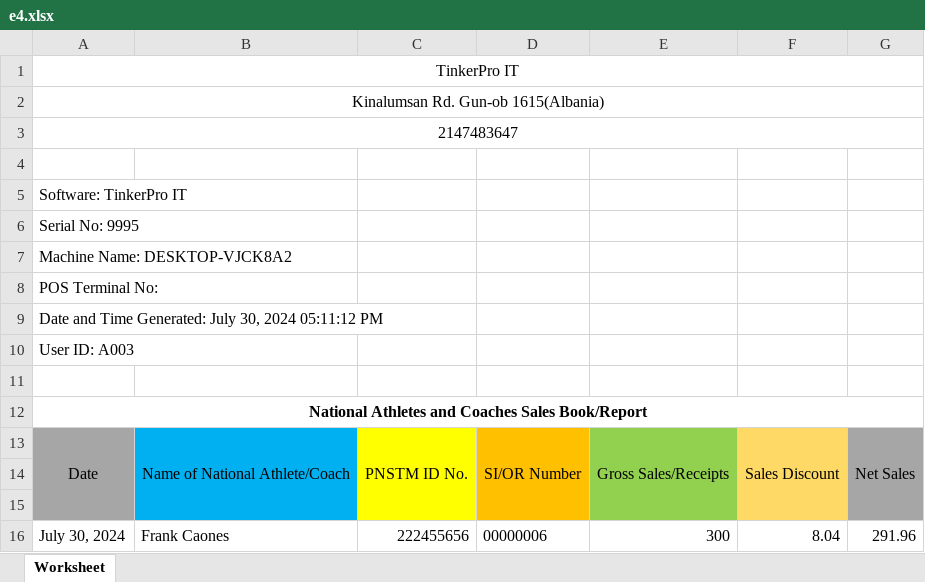
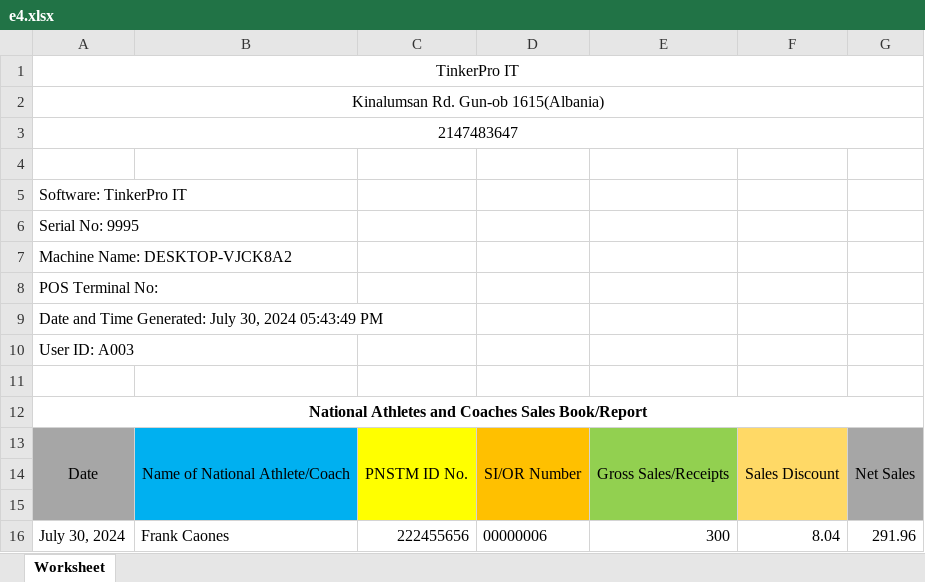
Before and after one commit to garendeveloper/tinkerpro_admin, an Excel workbook: reports/e4.xlsx, sheet Worksheet, drawn as a sheet; values as stored, in another font and other column widths than the file's, no borders; the diff names each change by its address in the sheet, - before the commit and + after, or states it on an @@ line.

```diff
--- a/reports/e4.xlsx (sheet Worksheet)
+++ b/reports/e4.xlsx (sheet Worksheet)
-A9: …30, 2024 05:11:12 PM
+A9: …30, 2024 05:43:49 PM
```
Also changed, not shown: 20 other files.
